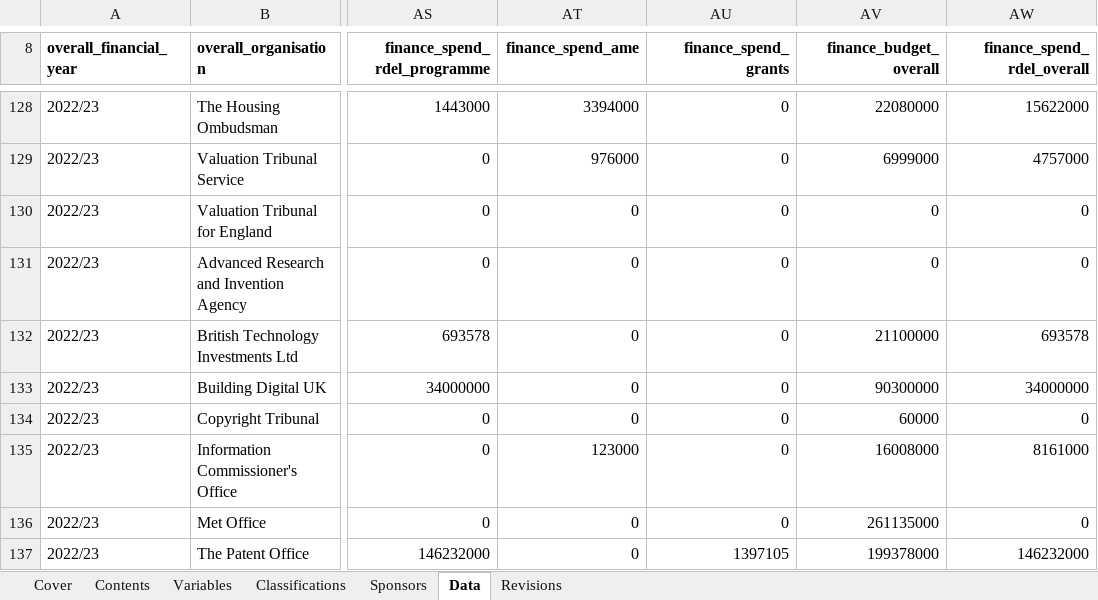
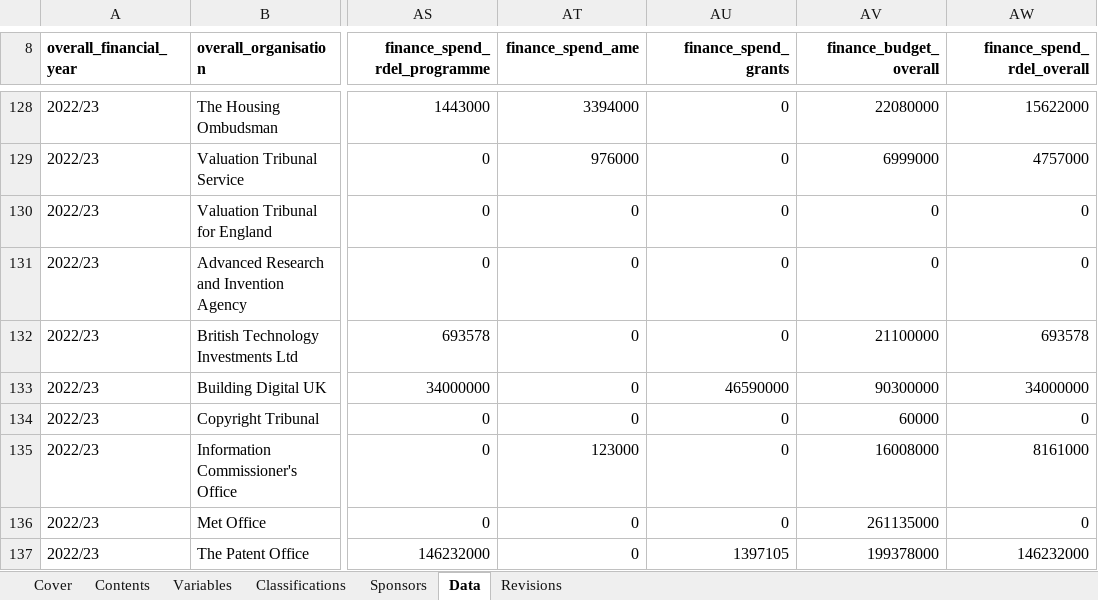
Before and after one commit to co-public-bodies/ALB_Landscape_Analysis_2022_23, an Excel workbook: Data/2024-12-17 Public Bodies Directory 2022_23.xlsx, sheet Data, drawn as a sheet; only a part is shown, gaps mark what is left out; values as stored, in another font and other column widths than the file's, no borders; table styles not drawn; the diff names each change by its address in the sheet, - before the commit and + after, or states it on an @@ line.

Commit message:
update to bduk data

```diff
--- a/Data/2024-12-17 Public Bodies Directory 2022_23.xlsx (sheet Data)
+++ b/Data/2024-12-17 Public Bodies Directory 2022_23.xlsx (sheet Data)
-AU133 (finance_spend_grants): 0
+AU133 (finance_spend_grants): 46590000
```
Also changed, not shown: sheet Sponsors, sheet Classifications, sheet Revisions.
